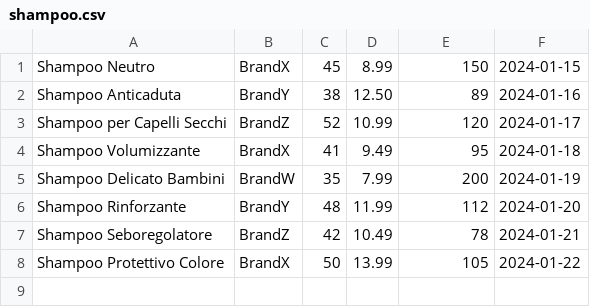
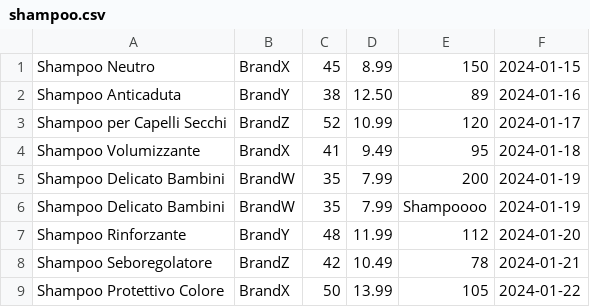
Before and after one commit to devindonadoni/LabProg, a CSV file: files/shampoo.csv, drawn as a sheet; the diff names each change by its address in the sheet, - before the commit and + after, or states it on an @@ line.

```diff
--- a/files/shampoo.csv
+++ b/files/shampoo.csv
+row 6: Shampoo Delicato Bambini | BrandW | 35 | 7.99 | Shampoooo | 2024-01-19
```
Also changed, not shown: 3 other files.
